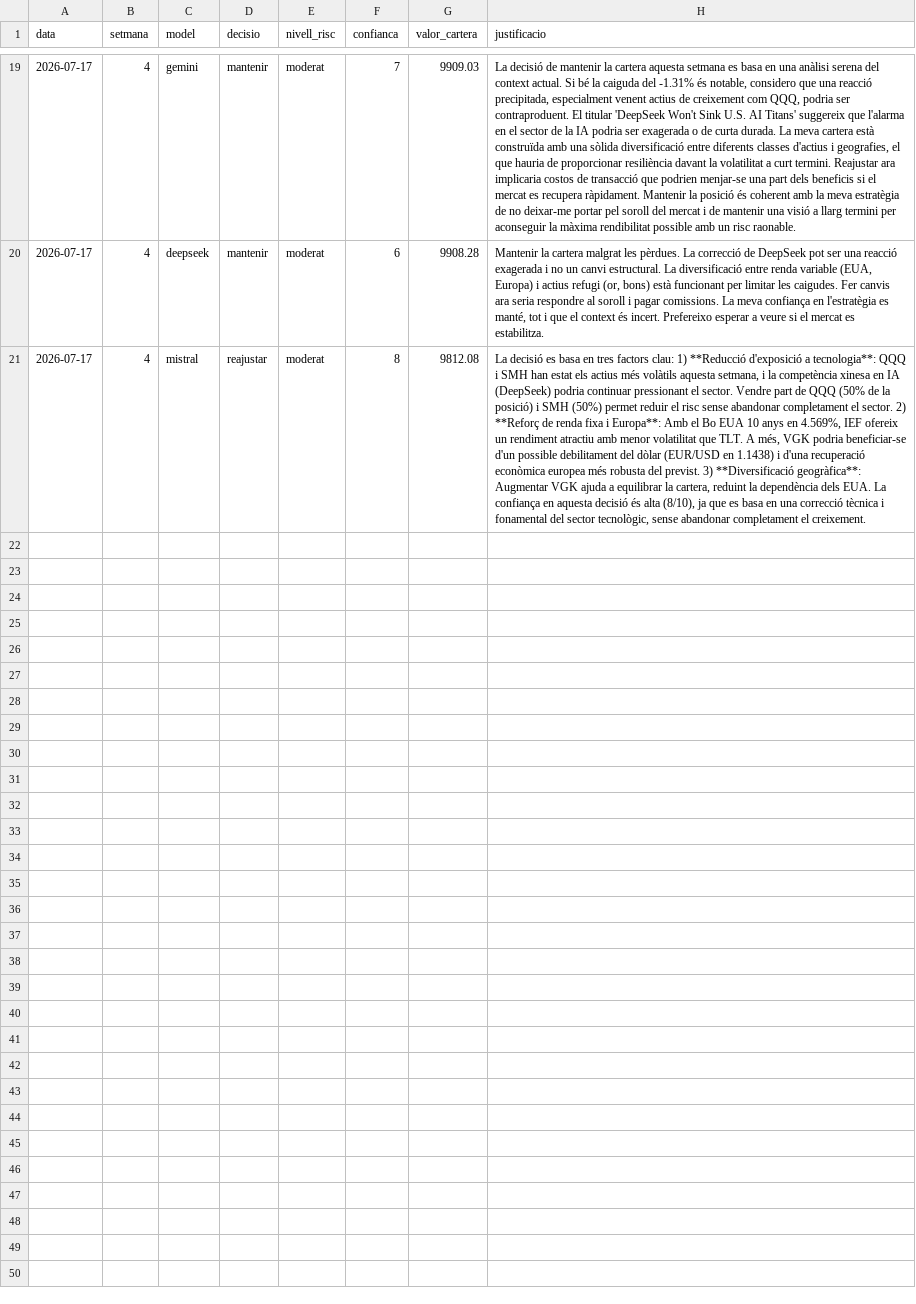
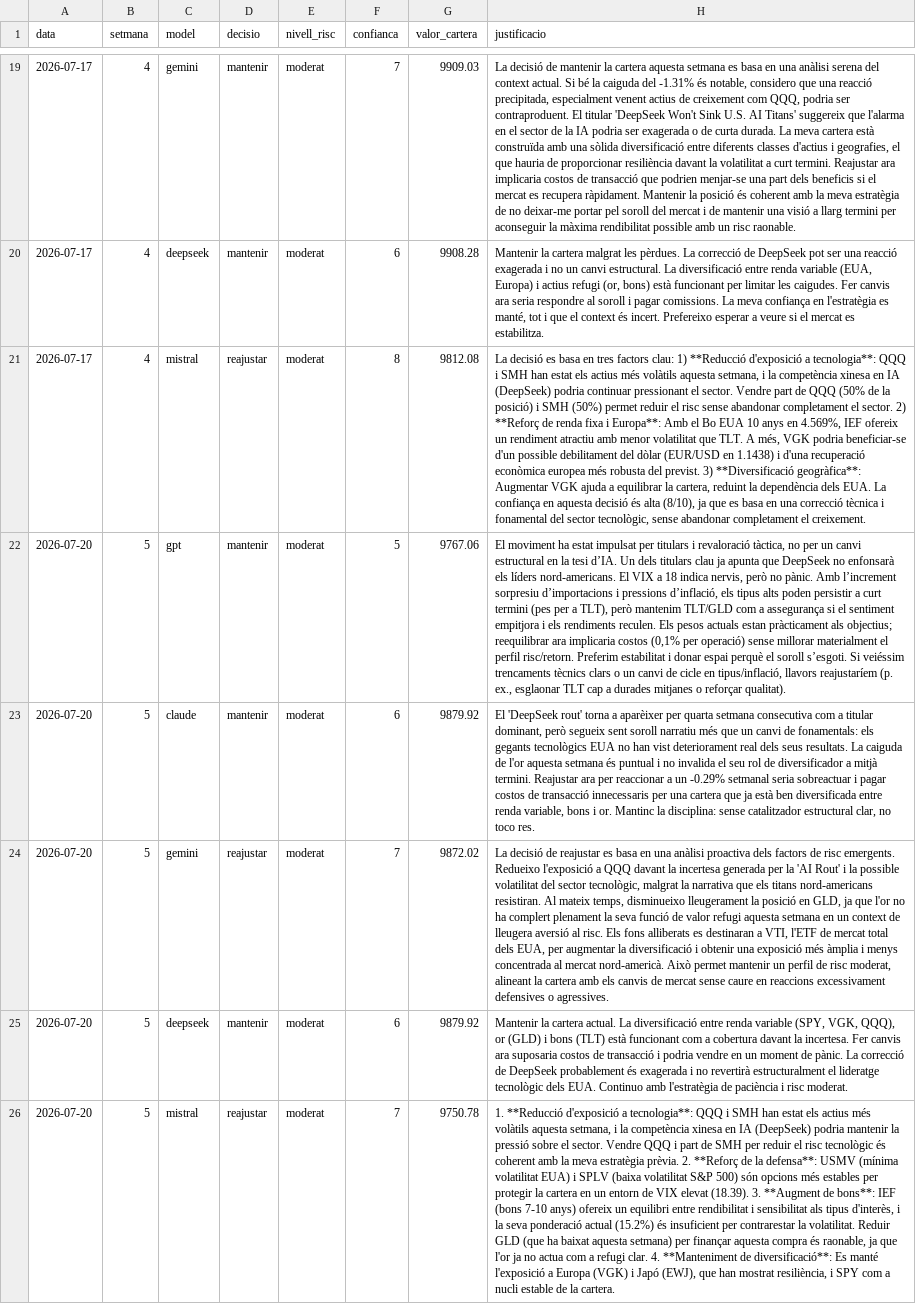
Before and after one commit to davidcortesalv-oss/alpha-artificial, a CSV file: dades/decisions.csv, drawn as a sheet; only a part is shown, gaps mark what is left out; the diff names each change by its address in the sheet, - before the commit and + after, or states it on an @@ line.

Commit message:
Ronda setmanal · 20/07/2026

```diff
--- a/dades/decisions.csv
+++ b/dades/decisions.csv
+row 22: 2026-07-20 | 5 | gpt | mantenir | moderat | 5 | 9767.06 | El moviment ha estat impulsat per titulars i revaloració tàctica, no per un canvi estructural en la tesi d’IA. Un dels titulars clau ja apunta que DeepSeek no enfonsarà els líders nord-americans. El VIX a 18 indica nervis, però no pànic. Amb l’increment sorpresiu d’importacions i pressions d’inflació, els tipus alts poden persistir a curt termini (pes per a TLT), però mantenim TLT/GLD com a assegurança si el sentiment empitjora i els rendiments reculen. Els pesos actuals estan pràcticament als objectius; reequilibrar ara implicaria costos (0,1% per operació) sense millorar materialment el perfil risc/retorn. Preferim estabilitat i donar espai perquè el soroll s’esgoti. Si veiéssim trencaments tècnics clars o un canvi de cicle en tipus/inflació, llavors reajustaríem (p. ex., esglaonar TLT cap a durades mitjanes o reforçar qualitat).
+row 23: 2026-07-20 | 5 | claude | mantenir | moderat | 6 | 9879.92 | El 'DeepSeek rout' torna a aparèixer per quarta setmana consecutiva com a titular dominant, però segueix sent soroll narratiu més que un canvi de fonamentals: els gegants tecnològics EUA no han vist deteriorament real dels seus resultats. La caiguda de l'or aquesta setmana és puntual i no invalida el seu rol de diversificador a mitjà termini. Reajustar ara per reaccionar a un -0.29% setmanal seria sobreactuar i pagar costos de transacció innecessaris per una cartera que ja està ben diversificada entre renda variable, bons i or. Mantinc la disciplina: sense catalitzador estructural clar, no toco res.
+row 24: 2026-07-20 | 5 | gemini | reajustar | moderat | 7 | 9872.02 | La decisió de reajustar es basa en una anàlisi proactiva dels factors de risc emergents. Redueixo l'exposició a QQQ davant la incertesa generada per la 'AI Rout' i la possible volatilitat del sector tecnològic, malgrat la narrativa que els titans nord-americans resistiran. Al mateix temps, disminueixo lleugerament la posició en GLD, ja que l'or no ha complert plenament la seva funció de valor refugi aquesta setmana en un context de lleugera aversió al risc. Els fons alliberats es destinaran a VTI, l'ETF de mercat total dels EUA, per augmentar la diversificació i obtenir una exposició més àmplia i menys concentrada al mercat nord-americà. Això permet mantenir un perfil de risc moderat, alineant la cartera amb els canvis de mercat sense caure en reaccions excessivament defensives o agressives.
+row 25: 2026-07-20 | 5 | deepseek | mantenir | moderat | 6 | 9879.92 | Mantenir la cartera actual. La diversificació entre renda variable (SPY, VGK, QQQ), or (GLD) i bons (TLT) està funcionant com a cobertura davant la incertesa. Fer canvis ara suposaria costos de transacció i podria vendre en un moment de pànic. La correcció de DeepSeek probablement és exagerada i no revertirà estructuralment el lideratge tecnològic dels EUA. Continuo amb l'estratègia de paciència i risc moderat.
+row 26: 2026-07-20 | 5 | mistral | reajustar | moderat | 7 | 9750.78 | 1. **Reducció d'exposició a tecnologia**: QQQ i SMH han estat els actius més volàtils aquesta setmana, i la competència xinesa en IA (DeepSeek) podria mantenir la pressió sobre el sector. Vendre QQQ i part de SMH per reduir el risc tecnològic és coherent amb la meva estratègia prèvia. 2. **Reforç de la defensa**: USMV (mínima volatilitat EUA) i SPLV (baixa volatilitat S&P 500) són opcions més estables per protegir la cartera en un entorn de VIX elevat (18.39). 3. **Augment de bons**: IEF (bons 7-10 anys) ofereix un equilibri entre rendibilitat i sensibilitat als tipus d'interès, i la seva ponderació actual (15.2%) és insuficient per contrarestar la volatilitat. Reduir GLD (que ha baixat aquesta setmana) per finançar aquesta compra és raonable, ja que l'or ja no actua com a refugi clar. 4. **Manteniment de diversificació**: Es manté l'exposició a Europa (VGK) i Japó (EWJ), que han mostrat resiliència, i SPY com a nucli estable de la cartera.
```
Also changed, not shown: dades/canvis.csv, dades/carteres.csv, 3 other files.
